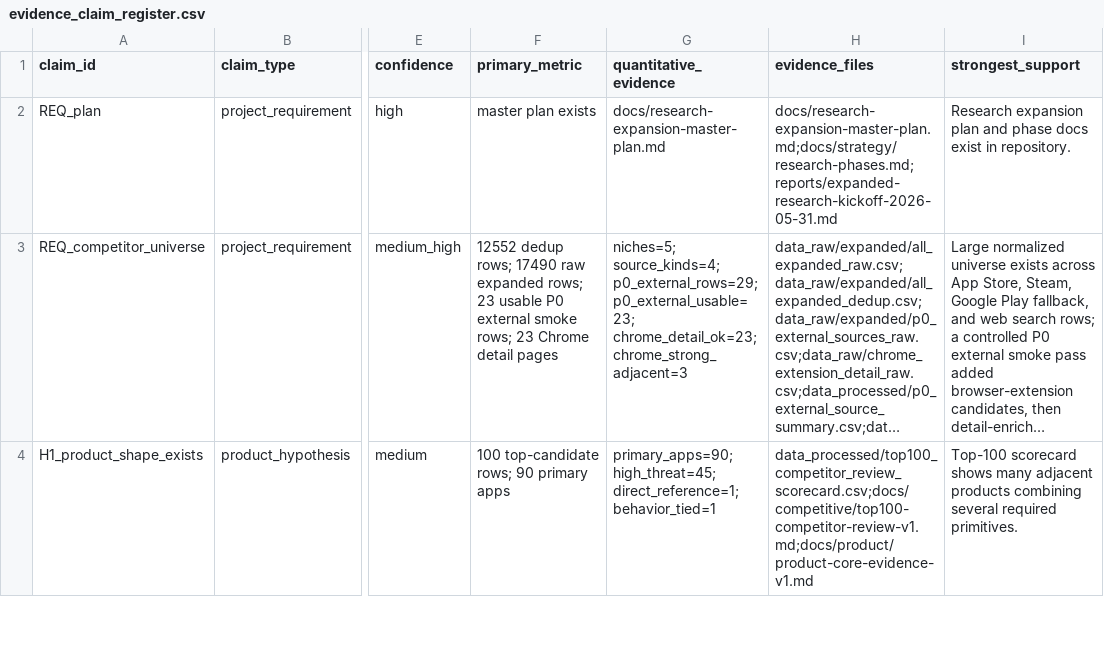
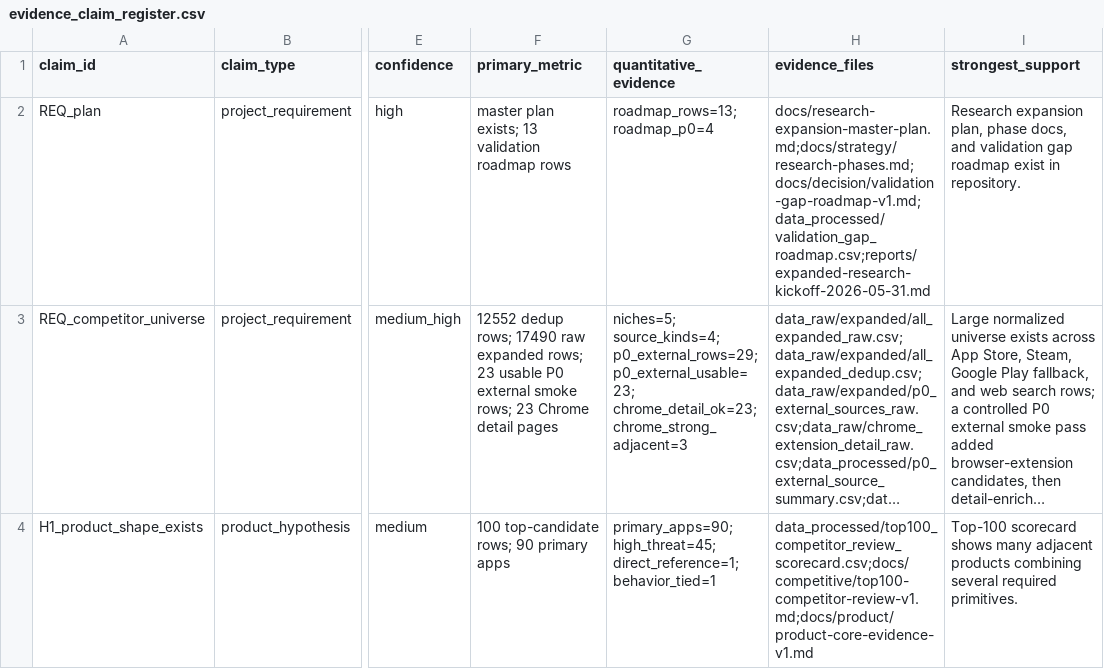
Before and after one commit to kirbudilov01/alina-research, a CSV file: data_processed/evidence_claim_register.csv, drawn as a sheet; only a part is shown, gaps mark what is left out; long unchanged cells end in …; the diff names each change by its address in the sheet, - before the commit and + after, or states it on an @@ line.

Commit message:
Add validation gap roadmap

```diff
--- a/data_processed/evidence_claim_register.csv
+++ b/data_processed/evidence_claim_register.csv
-F2 (primary_metric): master plan exists
+F2 (primary_metric): master plan exists; 13 validation roadmap rows
-G2 (quantitative_evidence): docs/research-expansion-master-plan.md
+G2 (quantitative_evidence): roadmap_rows=13; roadmap_p0=4
-H2 (evidence_files): docs/research-expansion-master-plan.md;docs/strategy/research-phases.md;reports/expanded-research-kickoff-2026-05-31.md
+H2 (evidence_files): docs/research-expansion-master-plan.md;docs/strategy/research-phases.md;docs/decision/validation-gap-roadmap-v1.md;data_processed/validation_gap_roadmap.csv;reports/expanded-research-kickoff-2026-05-31.md
-I2 (strongest_support): Research expansion plan and phase docs exist in…
+I2 (strongest_support): Research expansion plan, phase docs, and validation gap roadmap exist in…
```
Also changed, not shown: 12 other files.
